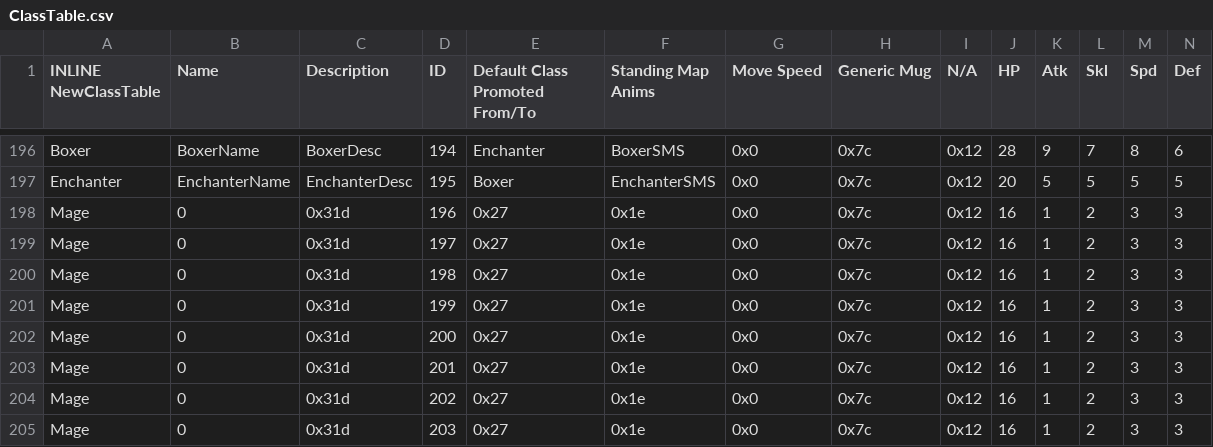
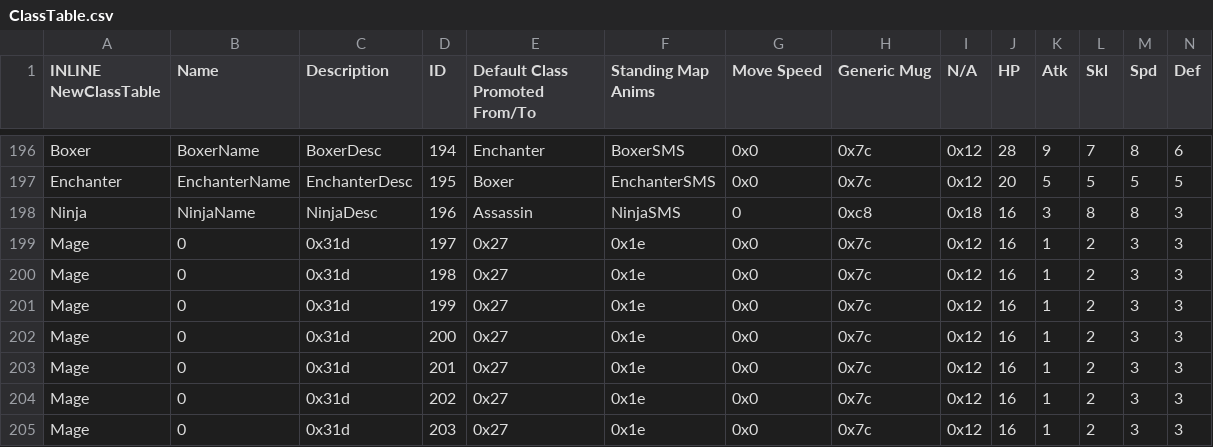
Before and after one commit to priestess-ii/SkillSystem, a CSV file: Tables/NightmareModules/CharactersClasses/ClassTable.csv, drawn as a sheet; only a part is shown, gaps mark what is left out; removed rows and columns are numbered as before the commit, all else as after; rows hold the shown columns only; the diff names each change by its address in the sheet, - before the commit and + after, or states it on an @@ line.

```diff
--- a/Tables/NightmareModules/CharactersClasses/ClassTable.csv
+++ b/Tables/NightmareModules/CharactersClasses/ClassTable.csv
-row 198: Mage | 0 | 0x31d | 196 | 0x27 | 0x1e | 0x0 | 0x7c | 0x12 | 16 | 1 | 2 | 3 | 3
+row 198: Ninja | NinjaName | NinjaDesc | 196 | Assassin | NinjaSMS | 0 | 0xc8 | 0x18 | 16 | 3 | 8 | 8 | 3
```
Also changed, not shown: Tables/NightmareModules/Skills/ClassSkillEditor.csv, 7 other files.
